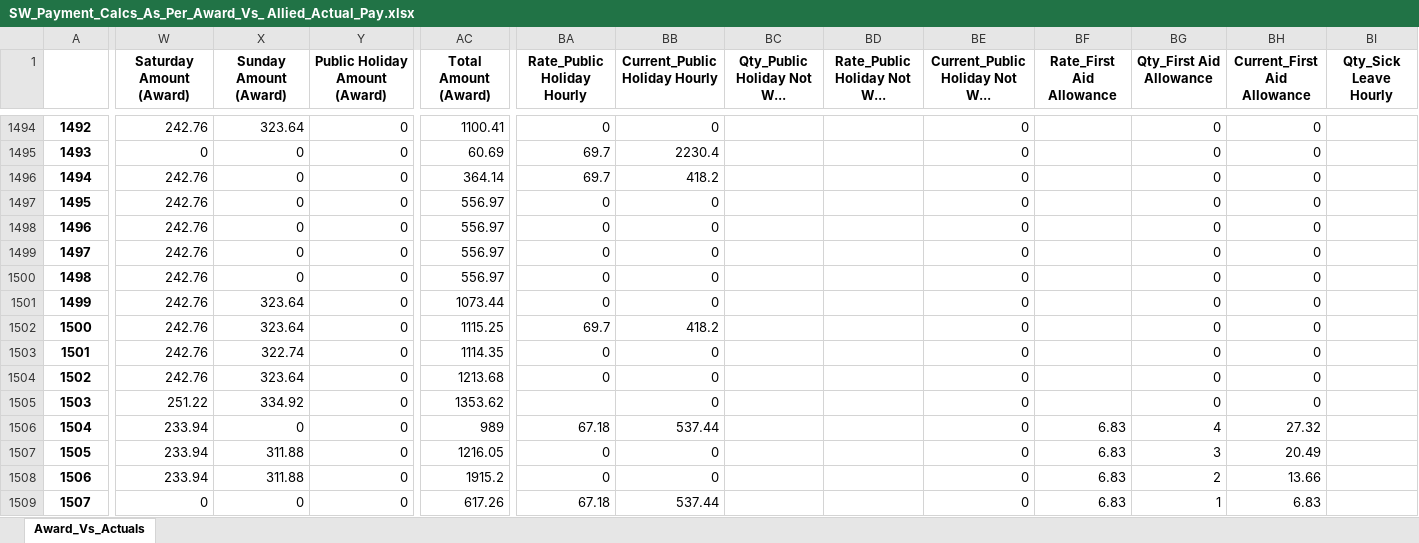
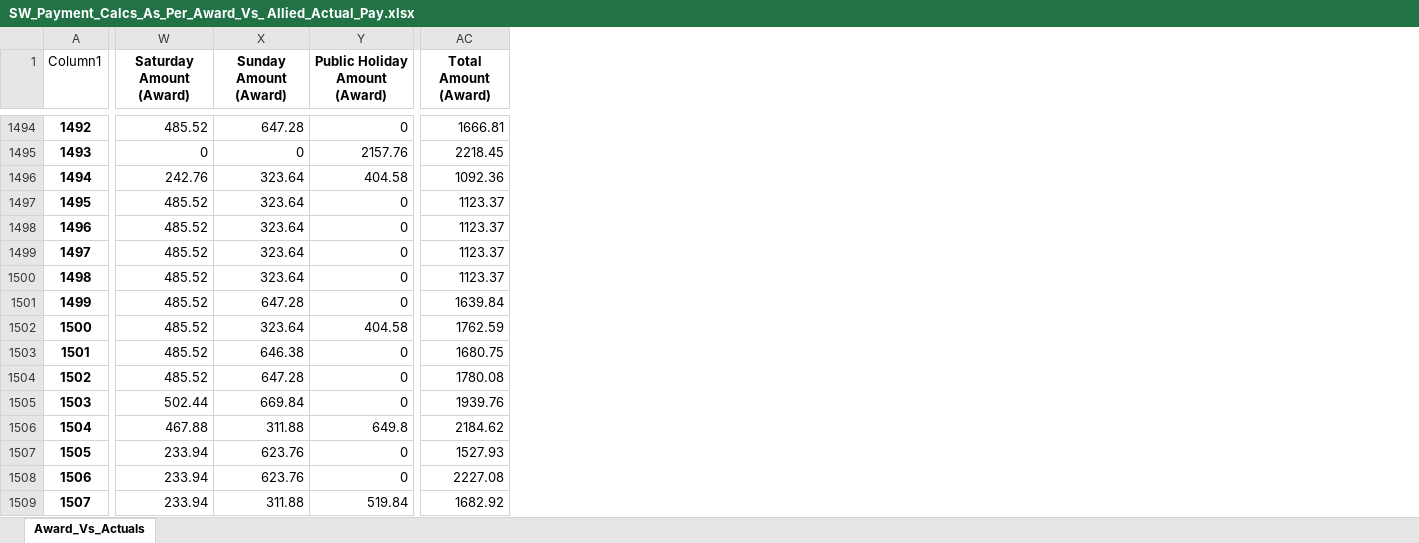
Before and after one commit to ssmith-98/Project-Royal, an Excel workbook: SW_Payment_Calcs_As_Per_Award_Vs_ Allied_Actual_Pay.xlsx, sheet Award_Vs_Actuals, drawn as a sheet; only a part is shown, gaps mark what is left out; values as stored, in another font and other column widths than the file's, no borders; table styles not drawn; the diff covers the shown part only; the diff names each change by its address in the sheet, - before the commit and + after, or states it on an @@ line.

```diff
--- a/SW_Payment_Calcs_As_Per_Award_Vs_ Allied_Actual_Pay.xlsx (sheet Award_Vs_Actuals)
+++ b/SW_Payment_Calcs_As_Per_Award_Vs_ Allied_Actual_Pay.xlsx (sheet Award_Vs_Actuals)
@@ column BA (Rate_Public Holiday Hourly) hidden, rows 1494-1509: 0 | 69.7 | 69.7 | 0 | 0 | 0 | 0 | 0 | 69.7 | 0 | 0 |  | 67.18 | 0 | 0 | 67.18 @@
@@ column BB (Current_Public Holiday Hourly) hidden, rows 1494-1509: 0 | 2230.4 | 418.2 | 0 | 0 | 0 | 0 | 0 | 418.2 | 0 | 0 | 0 | 537.44 | 0 | 0 | 537.44 @@
@@ column BC (Qty_Public Holiday Not W...) hidden, empty @@
@@ column BD (Rate_Public Holiday Not W...) hidden, empty @@
@@ column BE (Current_Public Holiday Not W...) hidden, rows 1494-1509: all 0 @@
@@ column BF (Rate_First Aid Allowance) hidden, rows 1506-1509: all 6.83 @@
@@ column BG (Qty_First Aid Allowance) hidden, rows 1494-1509: 0 | 0 | 0 | 0 | 0 | 0 | 0 | 0 | 0 | 0 | 0 | 0 | 4 | 3 | 2 | 1 @@
@@ column BH (Current_First Aid Allowance) hidden, rows 1494-1509: 0 | 0 | 0 | 0 | 0 | 0 | 0 | 0 | 0 | 0 | 0 | 0 | 27.32 | 20.49 | 13.66 | 6.83 @@
@@ column BI (Qty_Sick Leave Hourly) hidden, empty @@
-A1: (empty)
+A1: Column1
-W1494 (Saturday Amount (Award)): 242.76
+W1494 (Saturday Amount (Award)): 485.52
-X1494 (Sunday Amount (Award)): 323.64
+X1494 (Sunday Amount (Award)): 647.28
-AC1494 (Total Amount (Award)): 1100.41
+AC1494 (Total Amount (Award)): 1666.81
-Y1495 (Public Holiday Amount (Award)): 0
+Y1495 (Public Holiday Amount (Award)): 2157.76
-AC1495 (Total Amount (Award)): 60.69
+AC1495 (Total Amount (Award)): 2218.45
-X1496:X1500 (Sunday Amount (Award)): 0
+X1496:X1500 (Sunday Amount (Award)): 323.64
-Y1496 (Public Holiday Amount (Award)): 0
+Y1496 (Public Holiday Amount (Award)): 404.58
-AC1496 (Total Amount (Award)): 364.14
+AC1496 (Total Amount (Award)): 1092.36
-W1497:W1504 (Saturday Amount (Award)): 242.76
+W1497:W1504 (Saturday Amount (Award)): 485.52
-AC1497:AC1500 (Total Amount (Award)): 556.97
+AC1497:AC1500 (Total Amount (Award)): 1123.37
-X1501 (Sunday Amount (Award)): 323.64
+X1501 (Sunday Amount (Award)): 647.28
-AC1501 (Total Amount (Award)): 1073.44
+AC1501 (Total Amount (Award)): 1639.84
-Y1502 (Public Holiday Amount (Award)): 0
+Y1502 (Public Holiday Amount (Award)): 404.58
-AC1502 (Total Amount (Award)): 1115.25
+AC1502 (Total Amount (Award)): 1762.59
-X1503 (Sunday Amount (Award)): 322.74
+X1503 (Sunday Amount (Award)): 646.38
-AC1503 (Total Amount (Award)): 1114.35
+AC1503 (Total Amount (Award)): 1680.75
-X1504 (Sunday Amount (Award)): 323.64
+X1504 (Sunday Amount (Award)): 647.28
-AC1504 (Total Amount (Award)): 1213.68
+AC1504 (Total Amount (Award)): 1780.08
-W1505 (Saturday Amount (Award)): 251.22
+W1505 (Saturday Amount (Award)): 502.44
-X1505 (Sunday Amount (Award)): 334.92
+X1505 (Sunday Amount (Award)): 669.84
-AC1505 (Total Amount (Award)): 1353.62
+AC1505 (Total Amount (Award)): 1939.76
-W1506 (Saturday Amount (Award)): 233.94
+W1506 (Saturday Amount (Award)): 467.88
-X1506 (Sunday Amount (Award)): 0
+X1506 (Sunday Amount (Award)): 311.88
-Y1506 (Public Holiday Amount (Award)): 0
+Y1506 (Public Holiday Amount (Award)): 649.8
-AC1506 (Total Amount (Award)): 989
+AC1506 (Total Amount (Award)): 2184.62
-X1507:X1508 (Sunday Amount (Award)): 311.88
+X1507:X1508 (Sunday Amount (Award)): 623.76
-AC1507 (Total Amount (Award)): 1216.05
+AC1507 (Total Amount (Award)): 1527.93
-AC1508 (Total Amount (Award)): 1915.2
+AC1508 (Total Amount (Award)): 2227.08
-W1509 (Saturday Amount (Award)): 0
+W1509 (Saturday Amount (Award)): 233.94
-X1509 (Sunday Amount (Award)): 0
+X1509 (Sunday Amount (Award)): 311.88
-Y1509 (Public Holiday Amount (Award)): 0
+Y1509 (Public Holiday Amount (Award)): 519.84
-AC1509 (Total Amount (Award)): 617.26
+AC1509 (Total Amount (Award)): 1682.92
```
Also changed, not shown: 14 removed columns and 1035 edited cells elsewhere in this sheet, hidden cells, 9 other files.
